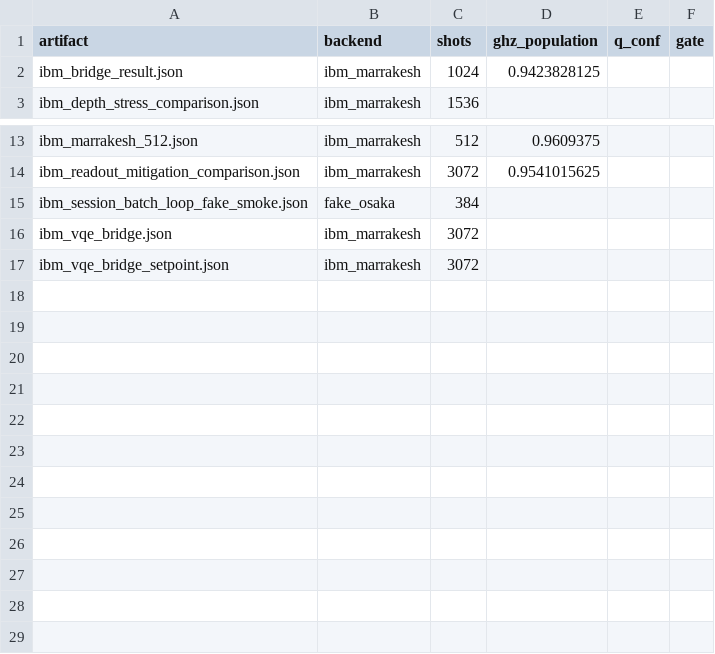
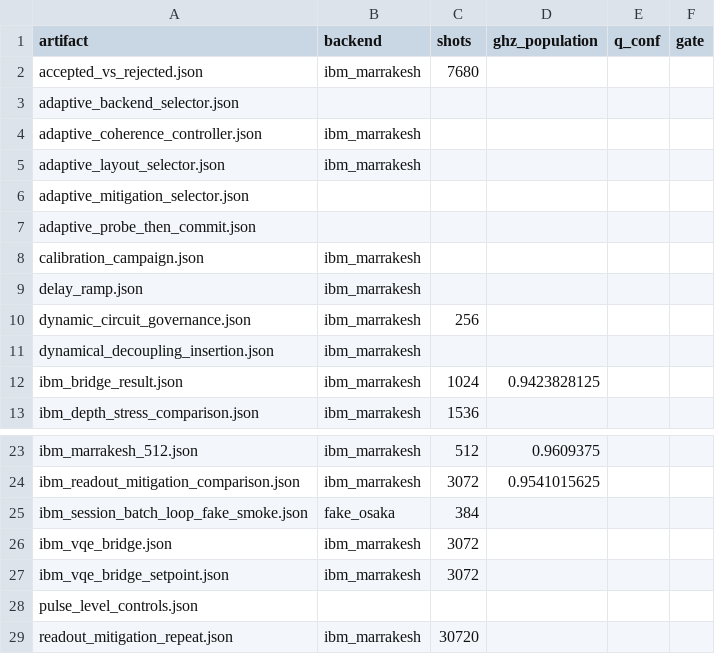
Before and after one commit to sticktapemedical-byte/Aegis-Quantum-OS-Monolith, a CSV file: docs/validation/reports/metrics.csv, drawn as a sheet; only a part is shown, gaps mark what is left out.

Commit message:
Add adaptive IBM backend campaign results

```diff
--- a/docs/validation/reports/metrics.csv
+++ b/docs/validation/reports/metrics.csv
@@ -1,2 +1,12 @@
 artifact,backend,shots,ghz_population,q_conf,gate
+accepted_vs_rejected.json,ibm_marrakesh,7680,,,
+adaptive_backend_selector.json,,,,,
+adaptive_coherence_controller.json,ibm_marrakesh,,,,
+adaptive_layout_selector.json,ibm_marrakesh,,,,
+adaptive_mitigation_selector.json,,,,,
+adaptive_probe_then_commit.json,,,,,
+calibration_campaign.json,ibm_marrakesh,,,,
+delay_ramp.json,ibm_marrakesh,,,,
+dynamic_circuit_governance.json,ibm_marrakesh,256,,,
+dynamical_decoupling_insertion.json,ibm_marrakesh,,,,
 ibm_bridge_result.json,ibm_marrakesh,1024,0.9423828125,,
@@ -17 +27,3 @@ ibm_vqe_bridge.json,ibm_marrakesh,3072,,,
 ibm_vqe_bridge_setpoint.json,ibm_marrakesh,3072,,,
+pulse_level_controls.json,,,,,
+readout_mitigation_repeat.json,ibm_marrakesh,30720,,,
```
Also changed, not shown: 39 other files.
